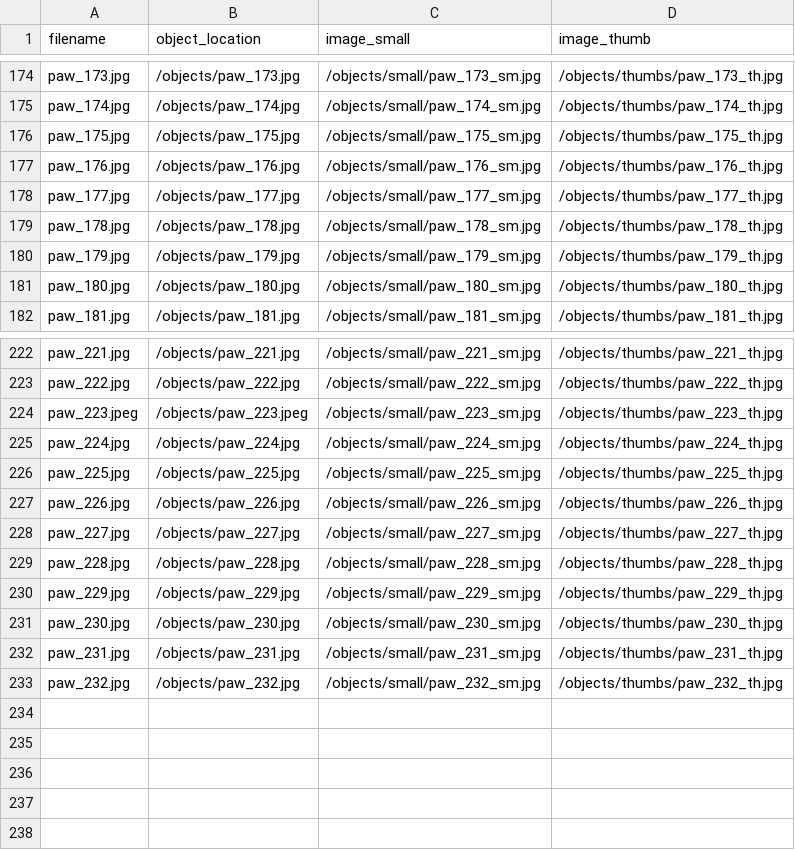
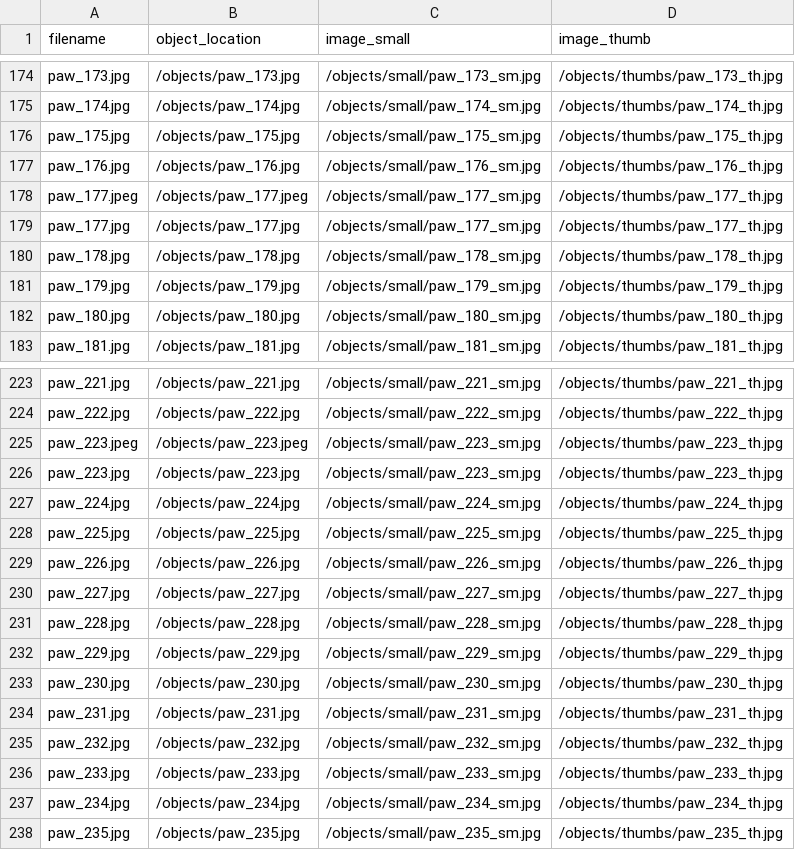
Before and after one commit to CFretter/paw-prints, a CSV file: objects/object_list.csv, drawn as a sheet; only a part is shown, gaps mark what is left out.

```diff
--- a/objects/object_list.csv
+++ b/objects/object_list.csv
@@ -177,2 +177,3 @@ paw_175.jpg,/objects/paw_175.jpg,/objects/small/paw_175_sm.jpg,/objects/thumbs/p
 paw_176.jpg,/objects/paw_176.jpg,/objects/small/paw_176_sm.jpg,/objects/thumbs/paw_176_th.jpg
+paw_177.jpeg,/objects/paw_177.jpeg,/objects/small/paw_177_sm.jpg,/objects/thumbs/paw_177_th.jpg
 paw_177.jpg,/objects/paw_177.jpg,/objects/small/paw_177_sm.jpg,/objects/thumbs/paw_177_th.jpg
@@ -224,2 +225,3 @@ paw_222.jpg,/objects/paw_222.jpg,/objects/small/paw_222_sm.jpg,/objects/thumbs/p
 paw_223.jpeg,/objects/paw_223.jpeg,/objects/small/paw_223_sm.jpg,/objects/thumbs/paw_223_th.jpg
+paw_223.jpg,/objects/paw_223.jpg,/objects/small/paw_223_sm.jpg,/objects/thumbs/paw_223_th.jpg
 paw_224.jpg,/objects/paw_224.jpg,/objects/small/paw_224_sm.jpg,/objects/thumbs/paw_224_th.jpg
@@ -233 +235,4 @@ paw_231.jpg,/objects/paw_231.jpg,/objects/small/paw_231_sm.jpg,/objects/thumbs/p
 paw_232.jpg,/objects/paw_232.jpg,/objects/small/paw_232_sm.jpg,/objects/thumbs/paw_232_th.jpg
+paw_233.jpg,/objects/paw_233.jpg,/objects/small/paw_233_sm.jpg,/objects/thumbs/paw_233_th.jpg
+paw_234.jpg,/objects/paw_234.jpg,/objects/small/paw_234_sm.jpg,/objects/thumbs/paw_234_th.jpg
+paw_235.jpg,/objects/paw_235.jpg,/objects/small/paw_235_sm.jpg,/objects/thumbs/paw_235_th.jpg
```
Also changed, not shown: _data/paw-print-repository.csv, _data/paw_prints.csv, 4 other files.
